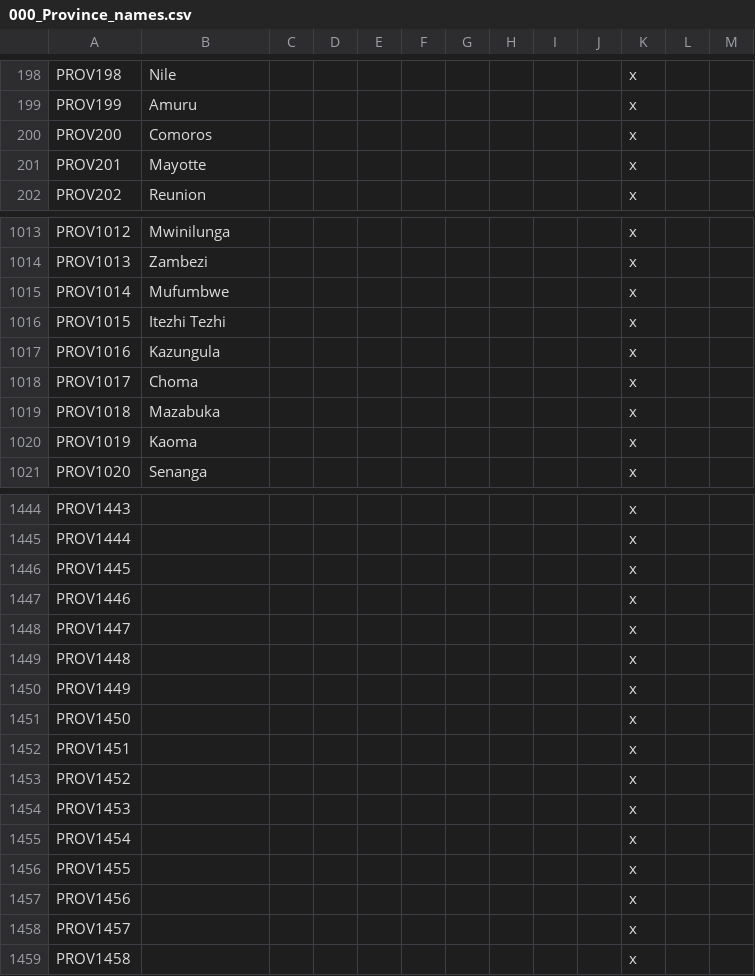
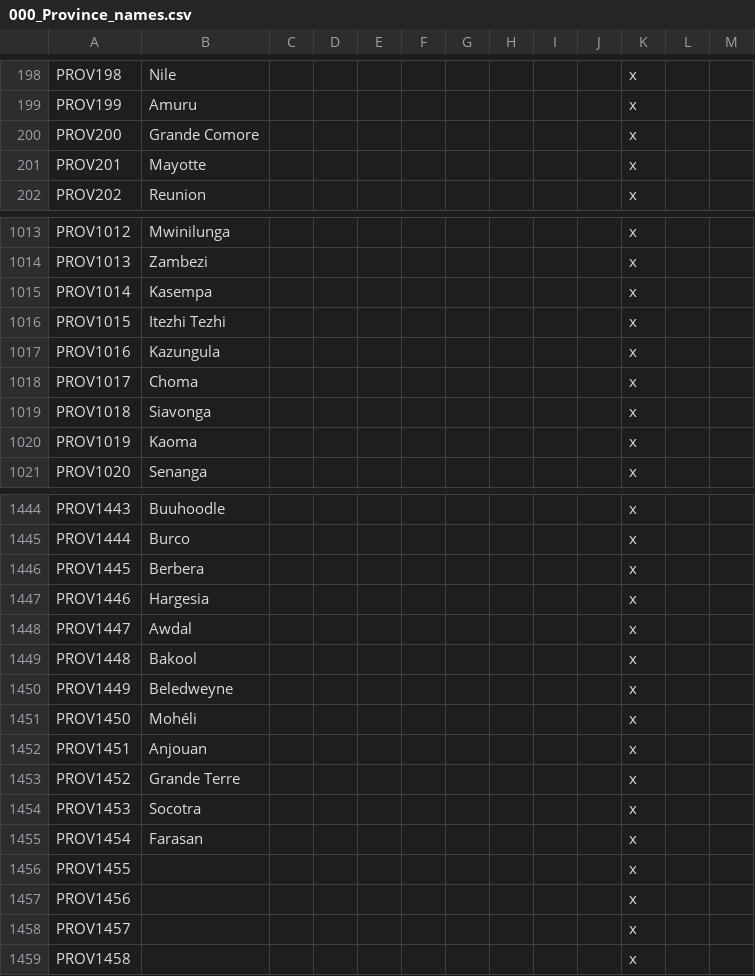
Before and after one commit to Marchingbedlam/After-the-End-Africa, a CSV file: africa/localisation/000_Province_names.csv, drawn as a sheet; only a part is shown, gaps mark what is left out; the diff covers the shown part only; the diff names each change by its address in the sheet, - before the commit and + after, or states it on an @@ line.

```diff
--- a/africa/localisation/000_Province_names.csv
+++ b/africa/localisation/000_Province_names.csv
-B200: Comoros
+B200: Grande Comore
-B1015: Mufumbwe
+B1015: Kasempa
-B1019: Mazabuka
+B1019: Siavonga
-B1444: (empty)
+B1444: Buuhoodle
-B1445: (empty)
+B1445: Burco
-B1446: (empty)
+B1446: Berbera
-B1447: (empty)
+B1447: Hargesia
-B1448: (empty)
+B1448: Awdal
-B1449: (empty)
+B1449: Bakool
-B1450: (empty)
+B1450: Beledweyne
-B1451: (empty)
+B1451: Mohéli
-B1452: (empty)
+B1452: Anjouan
-B1453: (empty)
+B1453: Grande Terre
-B1454: (empty)
+B1454: Socotra
-B1455: (empty)
+B1455: Farasan
```
Also changed, not shown: 28 edited cells elsewhere in this file, africa/map/definition.csv, 1 other file.
